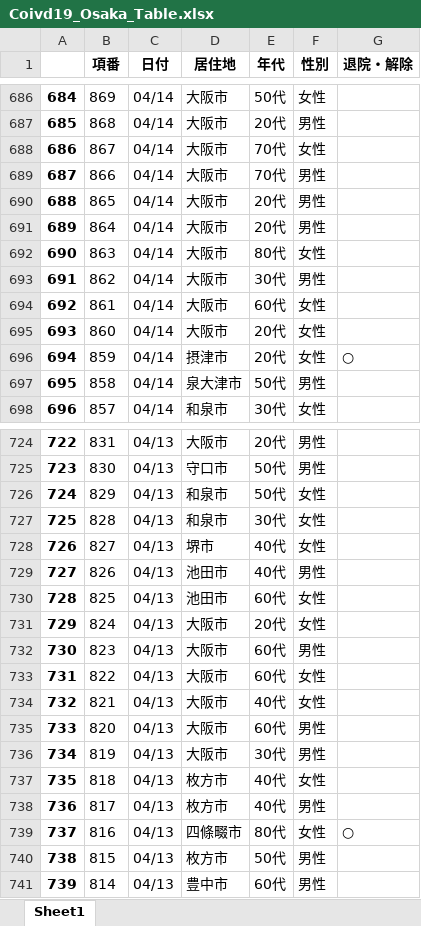
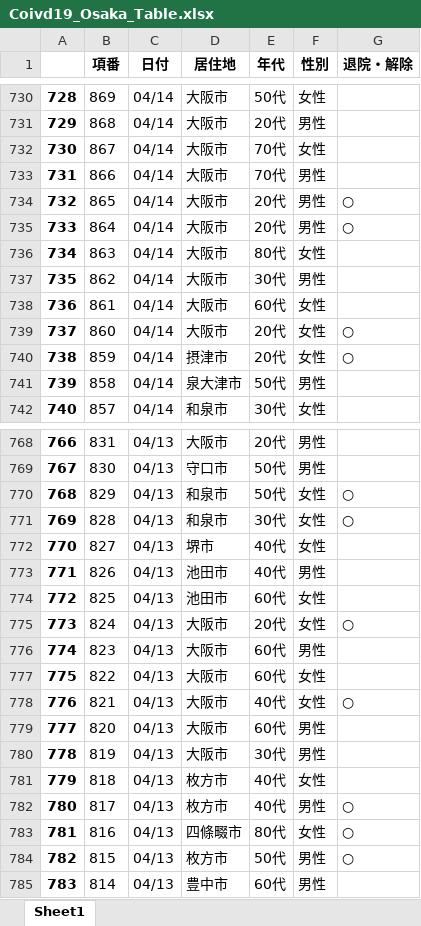
Before and after one commit to massatacker/Covid19OsakaAreaTownMakeData, an Excel workbook: Coivd19_Osaka_Table.xlsx, sheet Sheet1, drawn as a sheet; only a part is shown, gaps mark what is left out; values as stored, in another font and other column widths than the file's, no borders; addresses are those after the commit; the diff covers the shown part only; the diff names each change by its address in the sheet, - before the commit and + after, or states it on an @@ line.

```diff
--- a/Coivd19_Osaka_Table.xlsx (sheet Sheet1)
+++ b/Coivd19_Osaka_Table.xlsx (sheet Sheet1)
@@ column A renumbered from row 46 down @@
-G734:G735 (退院・解除): (empty)
+G734:G735 (退院・解除): ○
-G739 (退院・解除): (empty)
+G739 (退院・解除): ○
-G770:G771 (退院・解除): (empty)
+G770:G771 (退院・解除): ○
-G775 (退院・解除): (empty)
+G775 (退院・解除): ○
-G778 (退院・解除): (empty)
+G778 (退院・解除): ○
-G782 (退院・解除): (empty)
+G782 (退院・解除): ○
-G784 (退院・解除): (empty)
+G784 (退院・解除): ○
```
Also changed, not shown: 44 added rows and 44 edited cells elsewhere in this sheet, Covid19_Osaka_AreaNumData.xlsx, Covid19_Osaka_TownNumData.xlsx.
